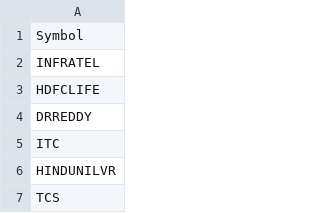
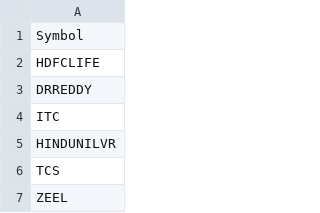
Before and after one commit to srinivasb93/data-analysis, a CSV file: Stock_Symbol.csv, drawn as a sheet; only a part is shown; the shorter side is filled out with more unchanged rows; the diff names each change by its address in the sheet, - before the commit and + after, or states it on an @@ line.

Commit message:
latest changes to data load files

```diff
--- a/Stock_Symbol.csv
+++ b/Stock_Symbol.csv
-row 2: INFRATEL
```
Also changed, not shown: 48 other files.
